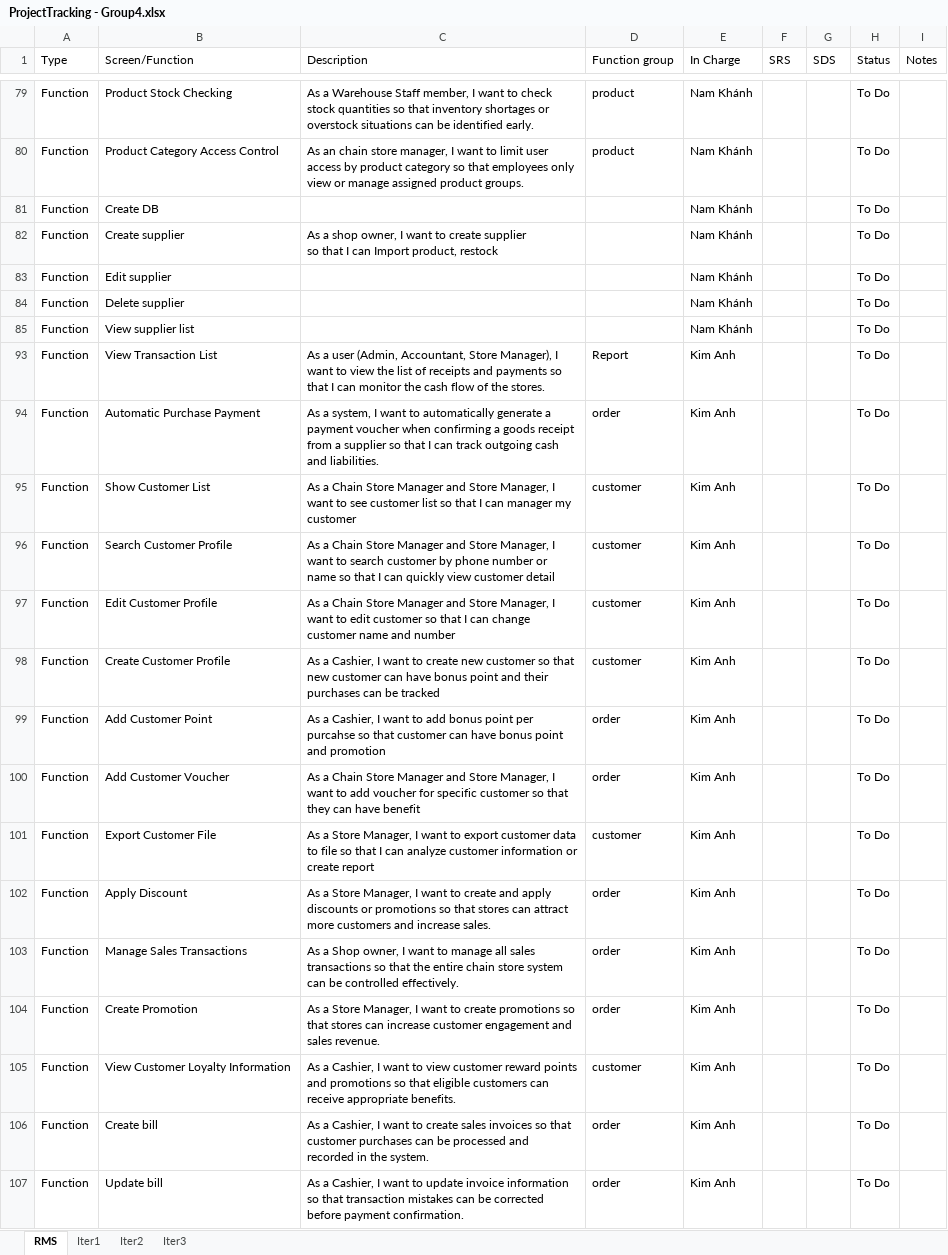
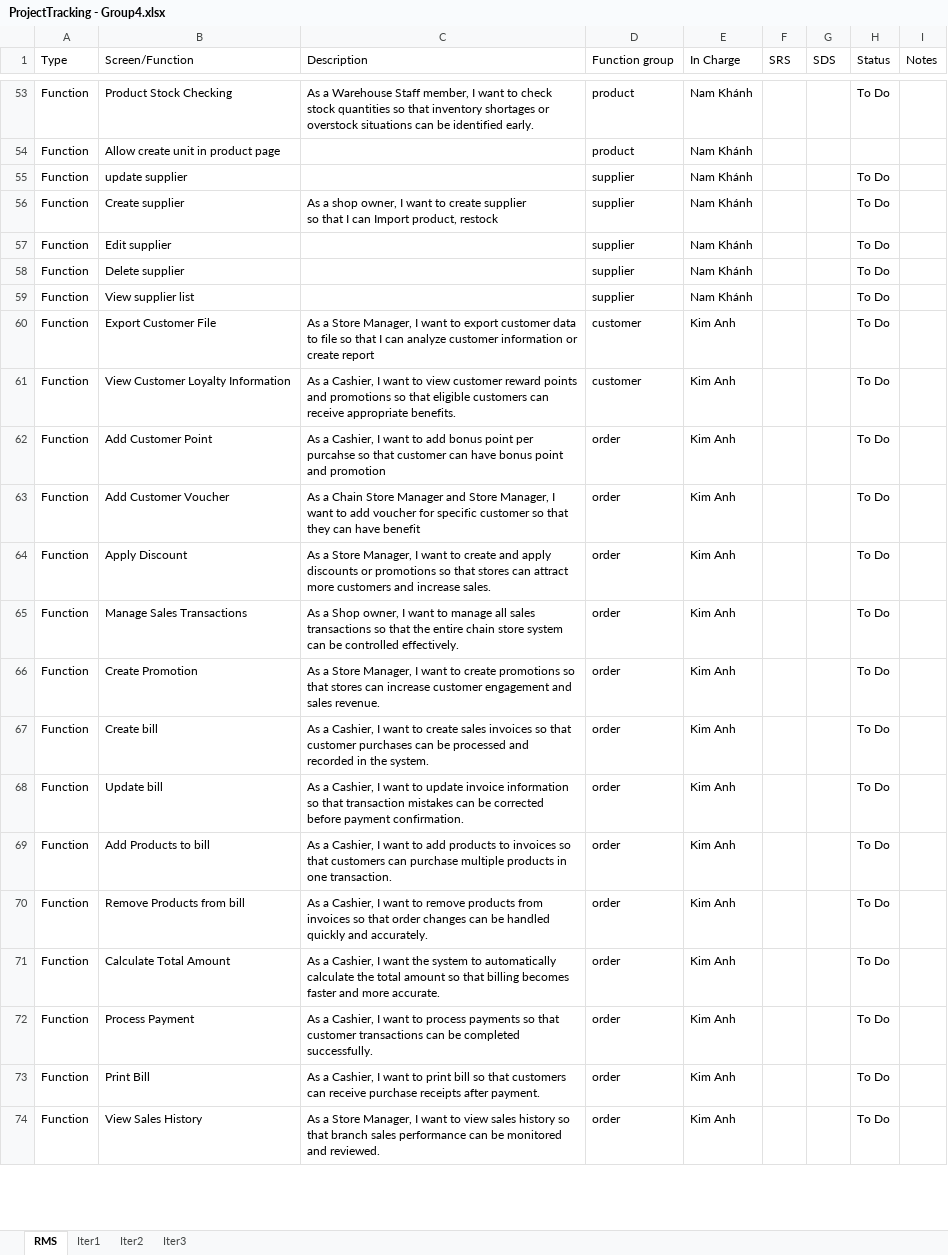
Before and after one commit to VuNamKhanh485/Sales-Management-Software, an Excel workbook: Report/ProjectTracking - Group4.xlsx, sheet RMS, drawn as a sheet; only a part is shown, gaps mark what is left out; the shorter side is filled out with more unchanged rows; values as stored, in another font and other column widths than the file's, no cell formats; charts and pictures not drawn; removed rows and columns are numbered as before the commit, all else as after; the diff covers the shown part only; the diff names each change by its address in the sheet, - before the commit and + after, or states it on an @@ line.

Commit message:
Update ProjectTracking - Group4.xlsx

```diff
--- a/Report/ProjectTracking - Group4.xlsx (sheet RMS)
+++ b/Report/ProjectTracking - Group4.xlsx (sheet RMS)
-B54 (Screen/Function): Product Category Access Control
+B54 (Screen/Function): Allow create unit in product page
-C54 (Description): As an chain store manager, I want to limit user access by product category so that employees only view or manage assigned product groups.
+C54 (Description): (empty)
-H54 (Status): To Do
+H54 (Status): (empty)
-B55 (Screen/Function): Create DB
+B55 (Screen/Function): update supplier
-D55:D59 (Function group): (empty)
+D55:D59 (Function group): supplier
-row 93: Function | View Transaction List | As a user (Admin, Accountant, Store Manager), I want to view the list of receipts and payments so that I can monitor the cash flow of the stores. | Report | Kim Anh |  |  | To Do
-row 94: Function | Automatic Purchase Payment | As a system, I want to automatically generate a payment voucher when confirming a goods receipt from a supplier so that I can track outgoing cash and liabilities. | order | Kim Anh |  |  | To Do
-row 95: Function | Show Customer List | As a Chain Store Manager and Store Manager, I want to see customer list so that I can manager my customer | customer | Kim Anh |  |  | To Do
-row 96: Function | Search Customer Profile | As a Chain Store Manager and Store Manager, I want to search customer by phone number or name so that I can quickly view customer detail | customer | Kim Anh |  |  | To Do
-B60 (Screen/Function): Edit Customer Profile
+B60 (Screen/Function): Export Customer File
-C60 (Description): As a Chain Store Manager and Store Manager, I want to edit customer so that I can change customer name and number
+C60 (Description): As a Store Manager, I want to export customer data to file so that I can analyze customer information or create report
-B61 (Screen/Function): Create Customer Profile
+B61 (Screen/Function): View Customer Loyalty Information
-C61 (Description): …want to create new customer so that new customer can have bonus point and their purchases can be tracked
+C61 (Description): …want to view customer reward points and promotions so that eligible customers can receive appropriate benefits.
-row 101: Function | Export Customer File | As a Store Manager, I want to export customer data to file so that I can analyze customer information or create report | customer | Kim Anh |  |  | To Do
-row 105: Function | View Customer Loyalty Information | As a Cashier, I want to view customer reward points and promotions so that eligible customers can receive appropriate benefits. | customer | Kim Anh |  |  | To Do
```
Also changed, not shown: 68 added rows, 22 removed rows, 5 moved rows and 34 edited cells elsewhere in this sheet, sheet Iter3, sheet Iter2, sheet Iter1, cell formats, hidden cells, charts or pictures.
